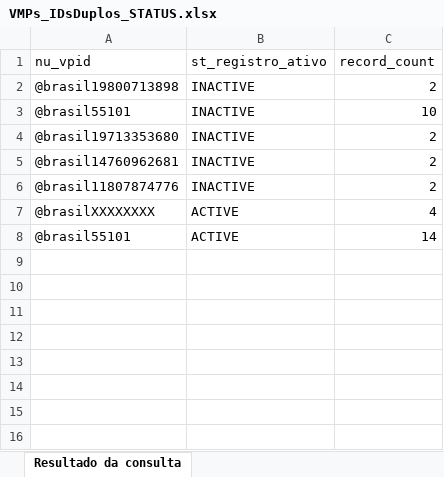
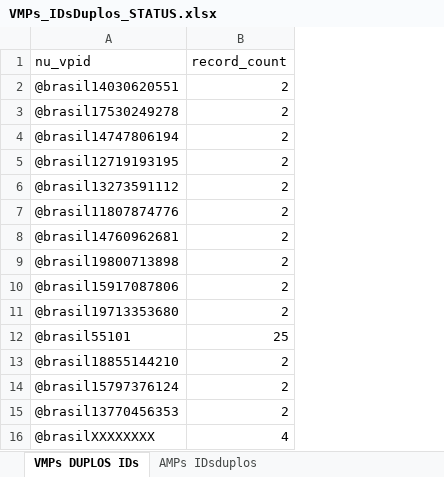
Before and after one commit to moaassis/https-git-codecommit.sa-east-1.amazonaws.com-v1-repos-ips-brasil-documentos, an Excel workbook: Entregaveis/1.RepositorioSemantico/Terminologias/OBM/BaseOBM/COrrigirBaseOBM/VMPs_IDsDuplos_STATUS.xlsx, sheet VMPs DUPLOS IDs, drawn as a sheet; values as stored, in another font and other column widths than the file's, no borders; removed rows and columns are numbered as before the commit, all else as after; the diff names each change by its address in the sheet, - before the commit and + after, or states it on an @@ line.

```diff
--- a/Entregaveis/1.RepositorioSemantico/Terminologias/OBM/BaseOBM/COrrigirBaseOBM/VMPs_IDsDuplos_STATUS.xlsx (sheet VMPs DUPLOS IDs)
+++ b/Entregaveis/1.RepositorioSemantico/Terminologias/OBM/BaseOBM/COrrigirBaseOBM/VMPs_IDsDuplos_STATUS.xlsx (sheet VMPs DUPLOS IDs)
-sheet tab: Resultado da consulta
+sheet tab: VMPs DUPLOS IDs
+sheet tab: AMPs IDsduplos
-column B (st_registro_ativo), row 2: INACTIVE; rows 4-7: INACTIVE | INACTIVE | INACTIVE | ACTIVE
+row 2: @brasil14030620551 | 2
+row 3: @brasil17530249278 | 2
+row 4: @brasil14747806194 | 2
+row 5: @brasil12719193195 | 2
+row 6: @brasil13273591112 | 2
+row 7: @brasil11807874776 | 2
+row 8: @brasil14760962681 | 2
-row 3: @brasil55101 | INACTIVE | 10
+row 10: @brasil15917087806 | 2
+row 12: @brasil55101 | 25
-A13 (nu_vpid): @brasil14760962681
+A13 (nu_vpid): @brasil18855144210
-A14 (nu_vpid): @brasil11807874776
+A14 (nu_vpid): @brasil15797376124
+row 15: @brasil13770456353 | 2
-row 8: @brasil55101 | ACTIVE | 14
```
Also changed, not shown: Entregaveis/1.RepositorioSemantico/Terminologias/OBM/BaseOBM/COrrigirBaseOBM/VMPs_IDDUPLO_STATUS.xlsx, 11 other files.
